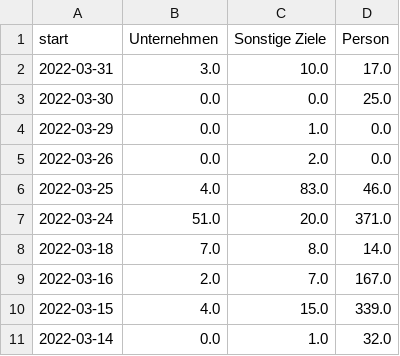
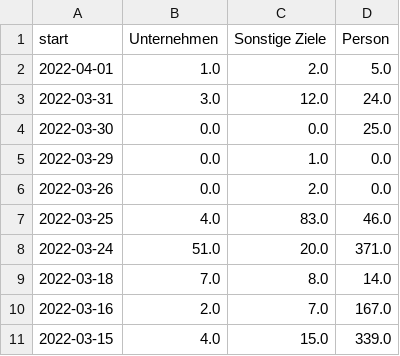
Before and after one commit to correctiv/ru-sanctions-dashboard, a CSV file: src/data/recent_schema_aggregation_de.csv, drawn as a sheet.

```diff
--- a/src/data/recent_schema_aggregation_de.csv
+++ b/src/data/recent_schema_aggregation_de.csv
@@ -1,3 +1,4 @@
 start,Unternehmen,Sonstige Ziele,Person
-2022-03-31,3.0,10.0,17.0
+2022-04-01,1.0,2.0,5.0
+2022-03-31,3.0,12.0,24.0
 2022-03-30,0.0,0.0,25.0
@@ -10,2 +11 @@ start,Unternehmen,Sonstige Ziele,Person
 2022-03-15,4.0,15.0,339.0
-2022-03-14,0.0,1.0,32.0
```
Also changed, not shown: src/data/recent_origin_aggregation_table.csv, src/data/recent_schema_aggregation_en.csv, 3 other files.
